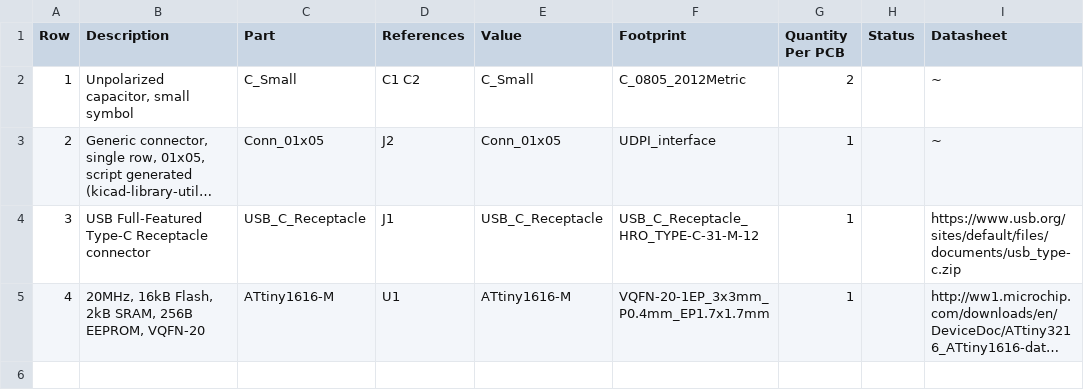
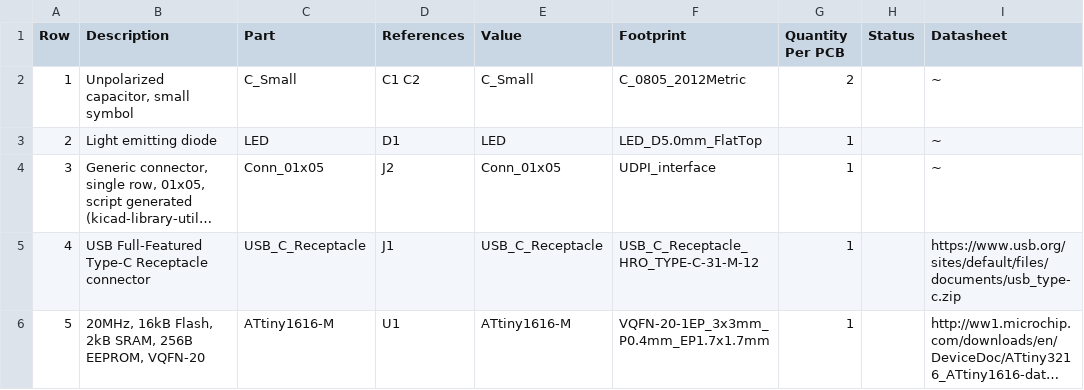
Before and after one commit to 42CrMo4/KiCad_Template, a CSV file: Fabrication/BoM/design-bom-short.csv, drawn as a sheet; long unchanged cells end in …; addresses are those after the commit; the diff names each change by its address in the sheet, - before the commit and + after, or states it on an @@ line.

```diff
--- a/Fabrication/BoM/design-bom-short.csv
+++ b/Fabrication/BoM/design-bom-short.csv
+row 3: 2 | Light emitting diode | LED | D1 | LED | LED_D5.0mm_FlatTop | 1 |  | ~
-A4 (Row): 2
+A4 (Row): 3
-A5 (Row): 3
+A5 (Row): 4
-A6 (Row): 4
+A6 (Row): 5
```
Also changed, not shown: Fabrication/BoM/design-bom.csv, 1 other file.
